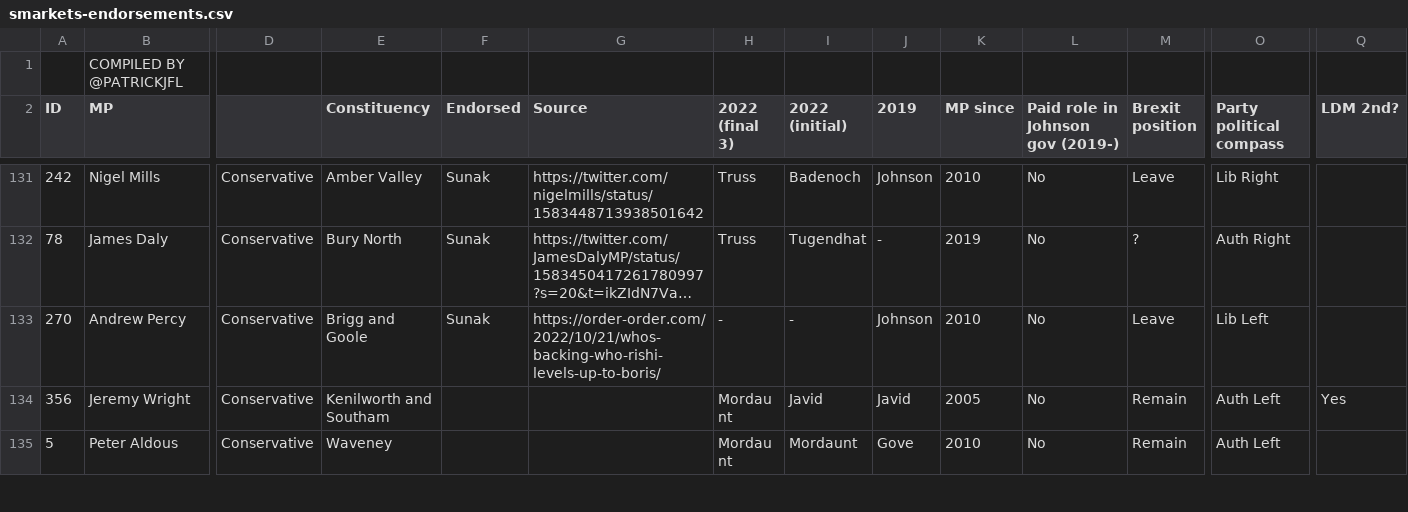
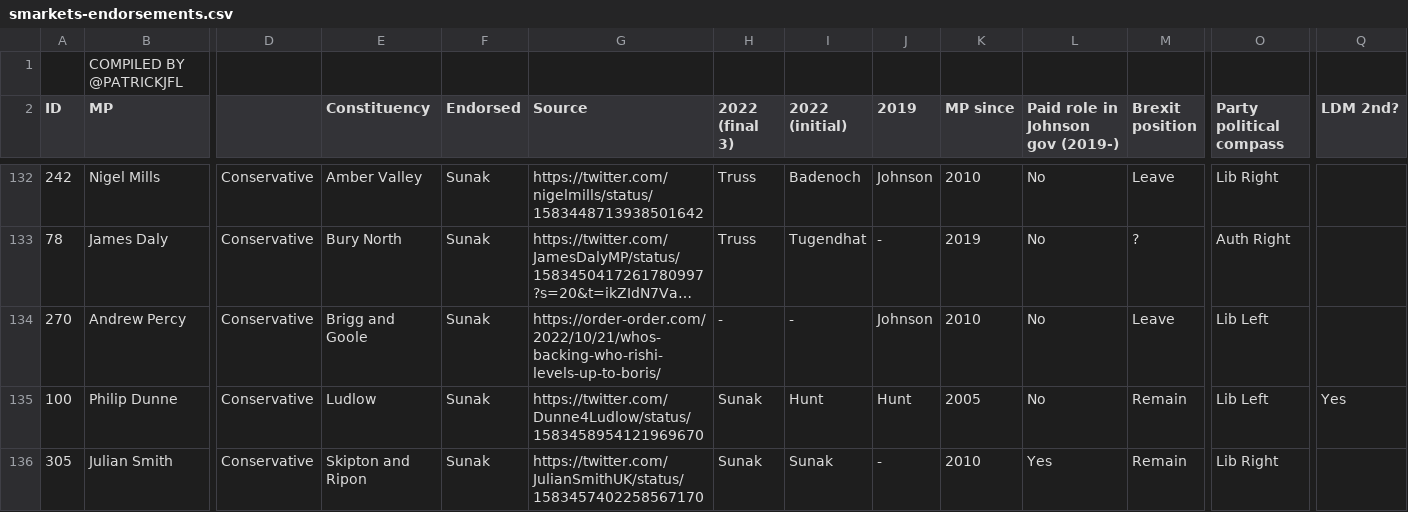
Before and after one commit to tomviner/scrape-tory-nominations, a CSV file: smarkets-endorsements.csv, drawn as a sheet; only a part is shown, gaps mark what is left out; the shorter side is filled out with more unchanged rows; long unchanged cells end in …; rows hold the shown columns only; the diff covers the shown part only; the diff names each change by its address in the sheet, - before the commit and + after, or states it on an @@ line.

```diff
--- a/smarkets-endorsements.csv
+++ b/smarkets-endorsements.csv
+row 135: 100 | Philip Dunne | Conservative | Ludlow | Sunak | https://twitter.com/Dunne4Ludlow/status/1583458954121969670 | Sunak | Hunt | Hunt | 2005 | No | Remain | Lib Left | Yes
+row 136: 305 | Julian Smith | Conservative | Skipton and Ripon | Sunak | https://twitter.com/JulianSmithUK/status/1583457402258567170 | Sunak | Sunak | - | 2010 | Yes | Remain | Lib Right
```
Also changed, not shown: 3 added rows and 5 removed rows elsewhere in this file, noms.csv, smarkets-leaderboard.csv.
